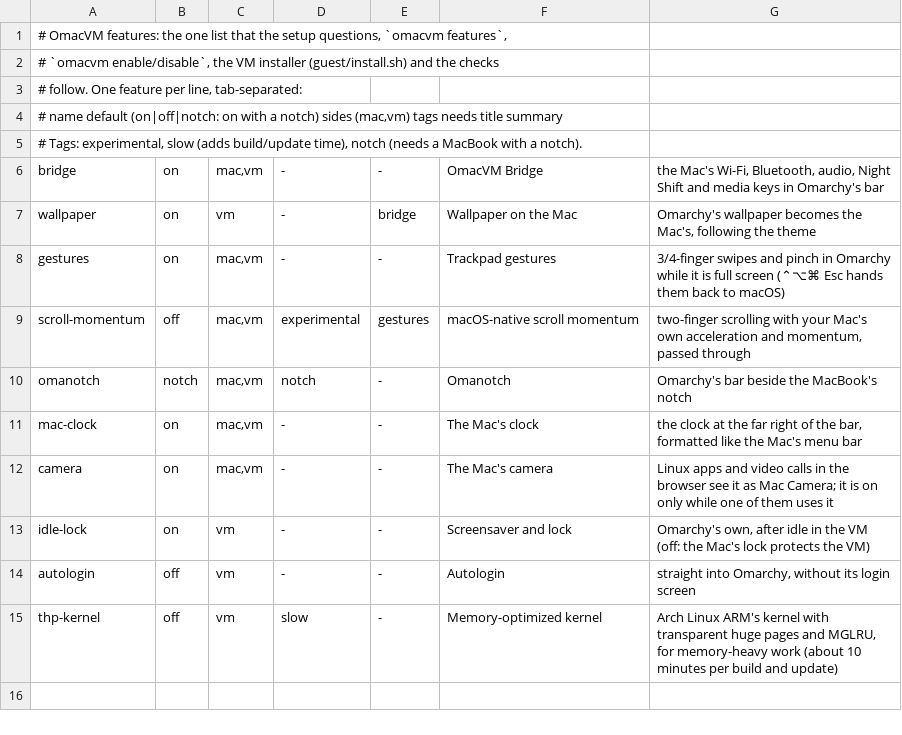
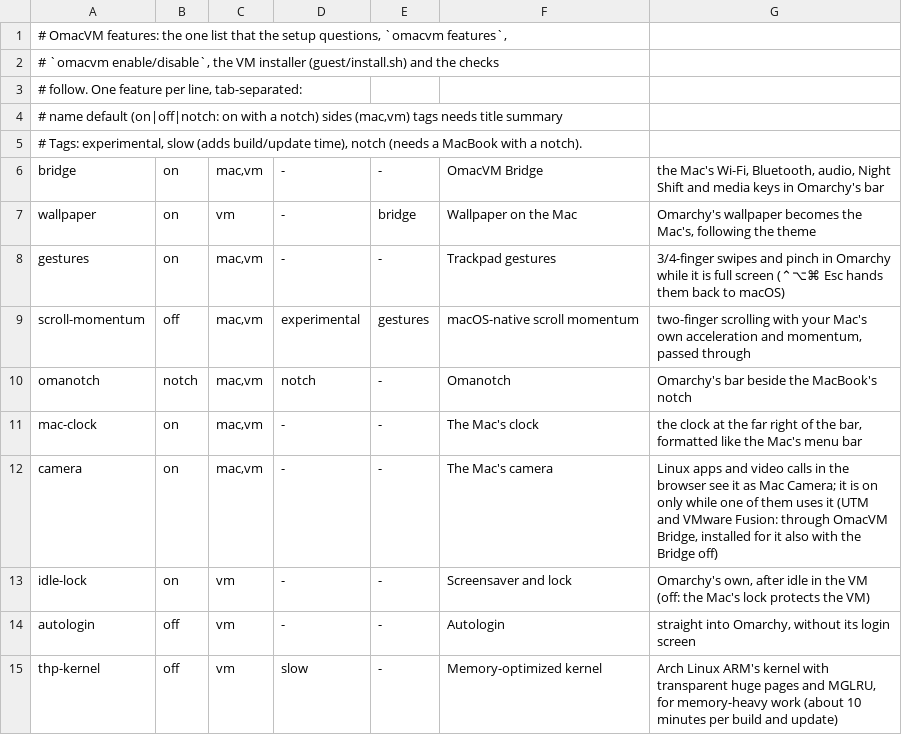
Before and after one commit to Vocllum/omacvm, a TSV file: src/features.tsv, drawn as a sheet.

```diff
--- a/src/features.tsv
+++ b/src/features.tsv
@@ -11,3 +11,3 @@ omanotch	notch	mac,vm	notch	-	Omanotch	Omarchy's bar beside the MacBook's notch
 mac-clock	on	mac,vm	-	-	The Mac's clock	the clock at the far right of the bar, formatted like the Mac's menu bar
-camera	on	mac,vm	-	-	The Mac's camera	Linux apps and video calls in the browser see it as Mac Camera; it is on only while one of them uses it
+camera	on	mac,vm	-	-	The Mac's camera	Linux apps and video calls in the browser see it as Mac Camera; it is on only while one of them uses it (UTM and VMware Fusion: through OmacVM Bridge, installed for it also with the Bridge off)
 idle-lock	on	vm	-	-	Screensaver and lock	Omarchy's own, after idle in the VM (off: the Mac's lock protects the VM)
```
Also changed, not shown: 4 other files.
